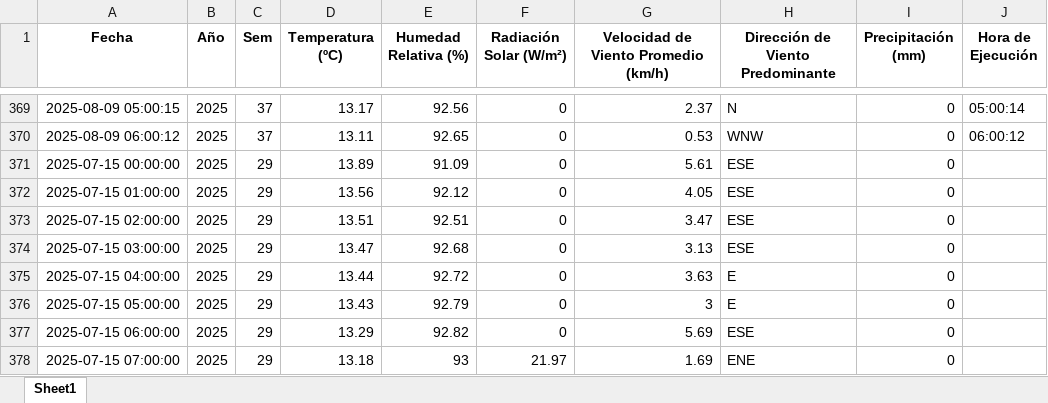
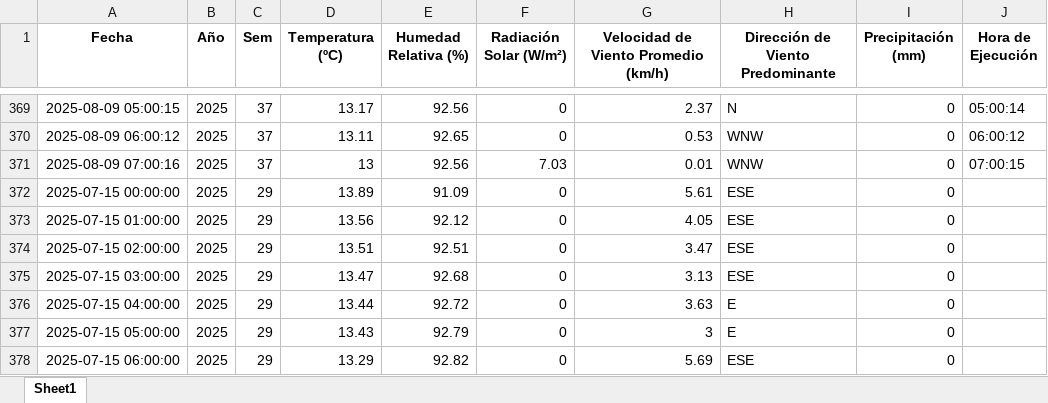
Before and after one commit to 02051994/mi-app-humedad, an Excel workbook: estacion_metereologica.xlsx, sheet Sheet1, drawn as a sheet; only a part is shown, gaps mark what is left out; the shorter side is filled out with more unchanged rows; values as stored, in another font and other column widths than the file's, no borders; the diff names each change by its address in the sheet, - before the commit and + after, or states it on an @@ line.

```diff
--- a/estacion_metereologica.xlsx (sheet Sheet1)
+++ b/estacion_metereologica.xlsx (sheet Sheet1)
+row 371: 2025-08-09 07:00:16 | 2025 | 37 | 13 | 92.56 | 7.03 | 0.01 | WNW | 0 | 07:00:15
```
Also changed, not shown: datos_dropcontrol/2025-08-09.xlsx, 2 other files.
